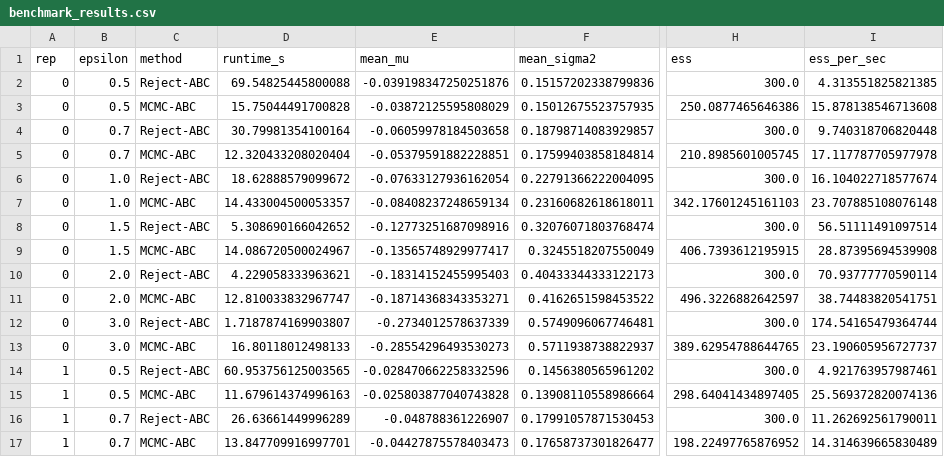
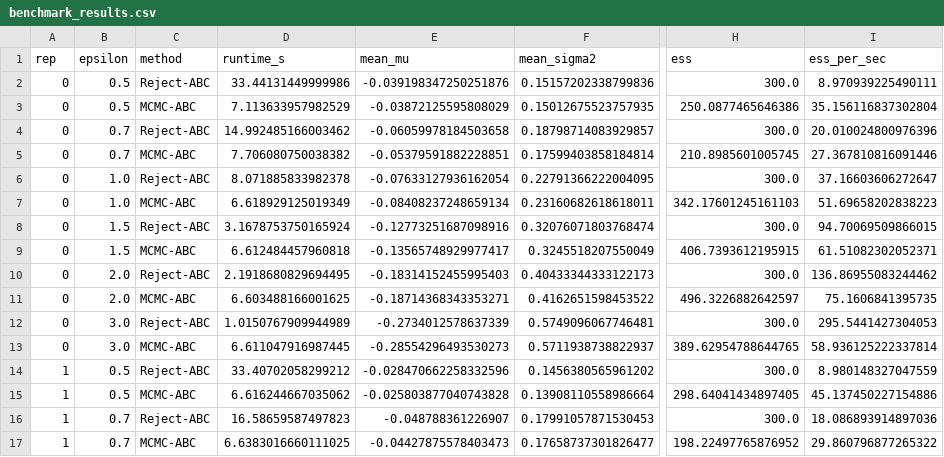
Before and after one commit to Ramei6/Monte-Carlo---Likelihood-free-inference-and-sums-of-log-normal-variates, a CSV file: benchmark_results/benchmark_results.csv, drawn as a sheet; only a part is shown, gaps mark what is left out; the diff covers the shown part only; the diff names each change by its address in the sheet, - before the commit and + after, or states it on an @@ line.

```diff
--- a/benchmark_results/benchmark_results.csv
+++ b/benchmark_results/benchmark_results.csv
-D2 (runtime_s): 69.54825445800088
+D2 (runtime_s): 33.44131449999986
-I2 (ess_per_sec): 4.313551825821385
+I2 (ess_per_sec): 8.970939225490111
-D3 (runtime_s): 15.75044491700828
+D3 (runtime_s): 7.113633957982529
-I3 (ess_per_sec): 15.878138546713608
+I3 (ess_per_sec): 35.156116837302804
-D4 (runtime_s): 30.79981354100164
+D4 (runtime_s): 14.992485166003462
-I4 (ess_per_sec): 9.740318706820448
+I4 (ess_per_sec): 20.010024800976396
-D5 (runtime_s): 12.320433208020404
+D5 (runtime_s): 7.706080750038382
-I5 (ess_per_sec): 17.117787705977978
+I5 (ess_per_sec): 27.367810816091446
-D6 (runtime_s): 18.62888579099672
+D6 (runtime_s): 8.071885833982378
-I6 (ess_per_sec): 16.104022718577674
+I6 (ess_per_sec): 37.16603606272647
-D7 (runtime_s): 14.433004500053357
+D7 (runtime_s): 6.618929125019349
-I7 (ess_per_sec): 23.707885108076148
+I7 (ess_per_sec): 51.69658202838223
-D8 (runtime_s): 5.308690166042652
+D8 (runtime_s): 3.1678753750165924
-I8 (ess_per_sec): 56.51111491097514
+I8 (ess_per_sec): 94.70069509866015
-D9 (runtime_s): 14.086720500024967
+D9 (runtime_s): 6.612484457960818
-I9 (ess_per_sec): 28.87395694539908
+I9 (ess_per_sec): 61.51082302052371
-D10 (runtime_s): 4.229058333963621
+D10 (runtime_s): 2.1918680829694495
-I10 (ess_per_sec): 70.93777770590114
+I10 (ess_per_sec): 136.86955083244462
-D11 (runtime_s): 12.810033832967747
+D11 (runtime_s): 6.603488166001625
-I11 (ess_per_sec): 38.74483820541751
+I11 (ess_per_sec): 75.1606841395735
-D12 (runtime_s): 1.7187874169903807
+D12 (runtime_s): 1.0150767909944989
-I12 (ess_per_sec): 174.54165479364744
+I12 (ess_per_sec): 295.5441427304053
-D13 (runtime_s): 16.80118012498133
+D13 (runtime_s): 6.611047916987445
-I13 (ess_per_sec): 23.190605956727737
+I13 (ess_per_sec): 58.936125222337814
-D14 (runtime_s): 60.953756125003565
+D14 (runtime_s): 33.40702058299212
-I14 (ess_per_sec): 4.921763957987461
+I14 (ess_per_sec): 8.980148327047559
-D15 (runtime_s): 11.679614374996163
+D15 (runtime_s): 6.616244667035062
-I15 (ess_per_sec): 25.569372820074136
+I15 (ess_per_sec): 45.137450227154886
-D16 (runtime_s): 26.63661449996289
+D16 (runtime_s): 16.58659587497823
-I16 (ess_per_sec): 11.262692561790011
+I16 (ess_per_sec): 18.086893914897036
-D17 (runtime_s): 13.847709916997701
+D17 (runtime_s): 6.6383016660111025
-I17 (ess_per_sec): 14.314639665830489
+I17 (ess_per_sec): 29.860796877265322
```
Also changed, not shown: 40 edited cells elsewhere in this file, 8 other files.
